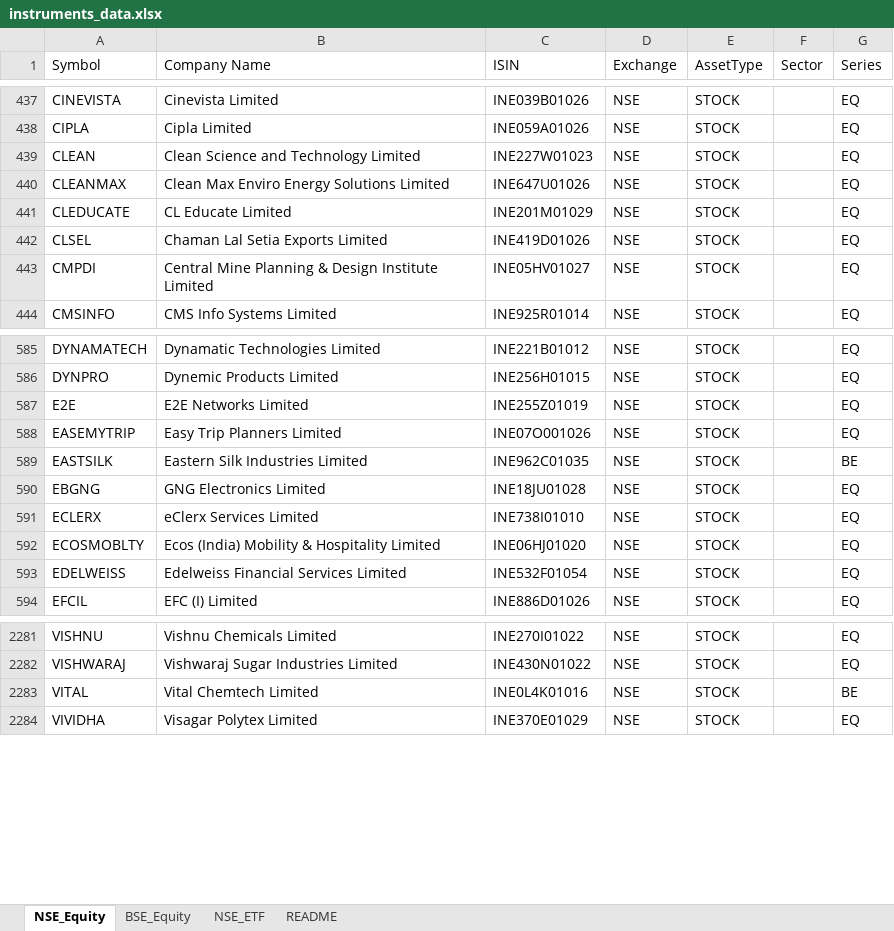
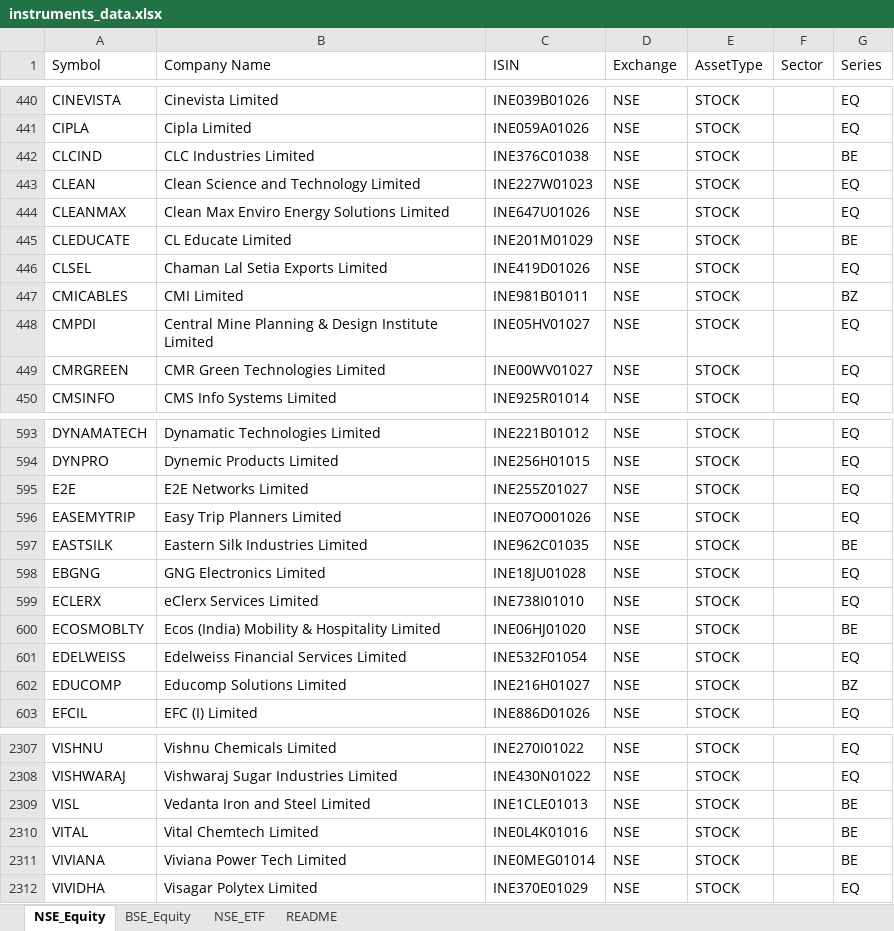
Before and after one commit to riyazpanarwala/portfin-nextjs, an Excel workbook: public/instruments_data.xlsx, sheet NSE_Equity, drawn as a sheet; only a part is shown, gaps mark what is left out; values as stored, in another font and other column widths than the file's, no borders; addresses are those after the commit; the diff covers the shown part only; the diff names each change by its address in the sheet, - before the commit and + after, or states it on an @@ line.

```diff
--- a/public/instruments_data.xlsx (sheet NSE_Equity)
+++ b/public/instruments_data.xlsx (sheet NSE_Equity)
+row 442: CLCIND | CLC Industries Limited | INE376C01038 | NSE | STOCK |  | BE
-G445 (Series): EQ
+G445 (Series): BE
+row 447: CMICABLES | CMI Limited | INE981B01011 | NSE | STOCK |  | BZ
+row 449: CMRGREEN | CMR Green Technologies Limited | INE00WV01027 | NSE | STOCK |  | EQ
-C595 (ISIN): INE255Z01019
+C595 (ISIN): INE255Z01027
-G600 (Series): EQ
+G600 (Series): BE
+row 602: EDUCOMP | Educomp Solutions Limited | INE216H01027 | NSE | STOCK |  | BZ
+row 2309: VISL | Vedanta Iron and Steel Limited | INE1CLE01013 | NSE | STOCK |  | BE
+row 2311: VIVIANA | Viviana Power Tech Limited | INE0MEG01014 | NSE | STOCK |  | BE
```
Also changed, not shown: 25 added rows, 3 removed rows and 72 edited cells elsewhere in this sheet, sheet BSE_Equity, sheet NSE_ETF, sheet README, 4 other files.
